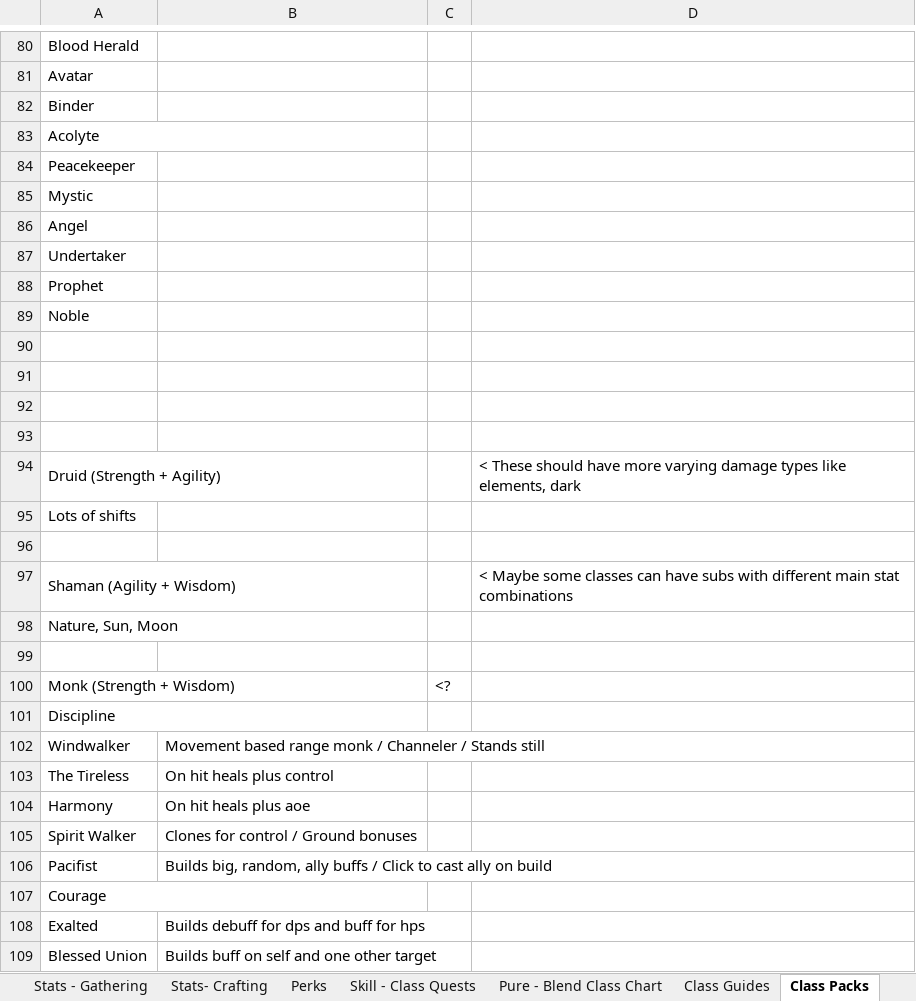
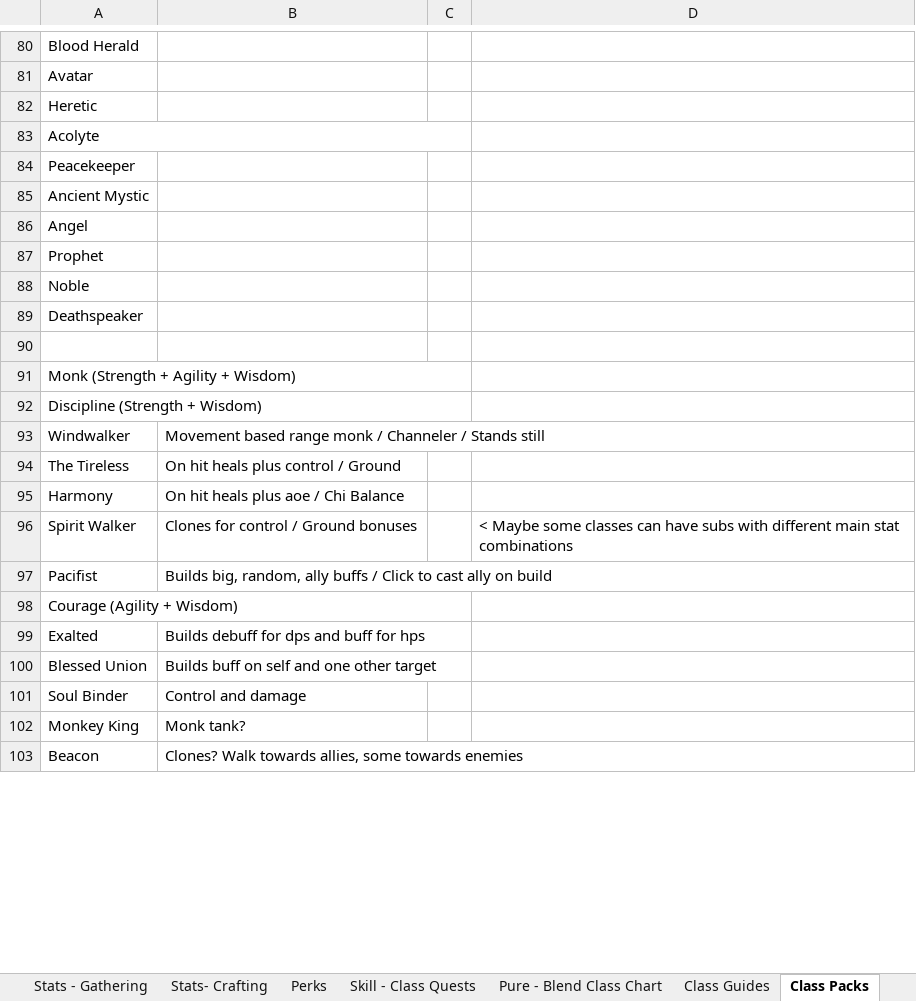
Before and after one commit to TwiceBorn2012/Public-Projects, an Excel workbook: Game Theory.xlsx, sheet Class Packs, drawn as a sheet; only a part is shown, gaps mark what is left out; the shorter side is filled out with more unchanged rows; values as stored, in another font and other column widths than the file's, no cell formats; removed rows and columns are numbered as before the commit, all else as after; the diff covers the shown part only; the diff names each change by its address in the sheet, - before the commit and + after, or states it on an @@ line.

Commit message:
Update Game Theory.xlsx
Monk time baby

```diff
--- a/Game Theory.xlsx (sheet Class Packs)
+++ b/Game Theory.xlsx (sheet Class Packs)
-A82: Binder
+A82: Heretic
-A83:B83 merged
+A83:C83 merged
-A85: Mystic
+A85: Ancient Mystic
-row 87: Undertaker
+row 89: Deathspeaker
-row 91: (empty)
-row 92: (empty)
-row 93: (empty)
-row 94: Druid (Strength + Agility) |  |  | < These should have more varying damage types like elements, dark
-A91: Lots of shifts
+A91: Monk (Strength + Agility + Wisdom)
+A91:C91 merged
-row 96: (empty)
-row 97: Shaman (Agility + Wisdom) |  |  | < Maybe some classes can have subs with different main stat combinations
-A92: Nature, Sun, Moon
+A92: Discipline (Strength + Wisdom)
+A92:C92 merged
-row 99: (empty)
-row 100: Monk (Strength + Wisdom) |  | <?
-row 101: Discipline
-B94: On hit heals plus control
+B94: On hit heals plus control / Ground
-B95: On hit heals plus aoe
+B95: On hit heals plus aoe / Chi Balance
-D96: (empty)
+D96: < Maybe some classes can have subs with different main stat combinations
-A98: Courage
+A98: Courage (Agility + Wisdom)
-A107:B107 merged
+A98:C98 merged
```
Also changed, not shown: 8 added rows, 4 edited cells and merged cells elsewhere in this sheet, sheet Pure - Blend Class Chart, cell formats.
